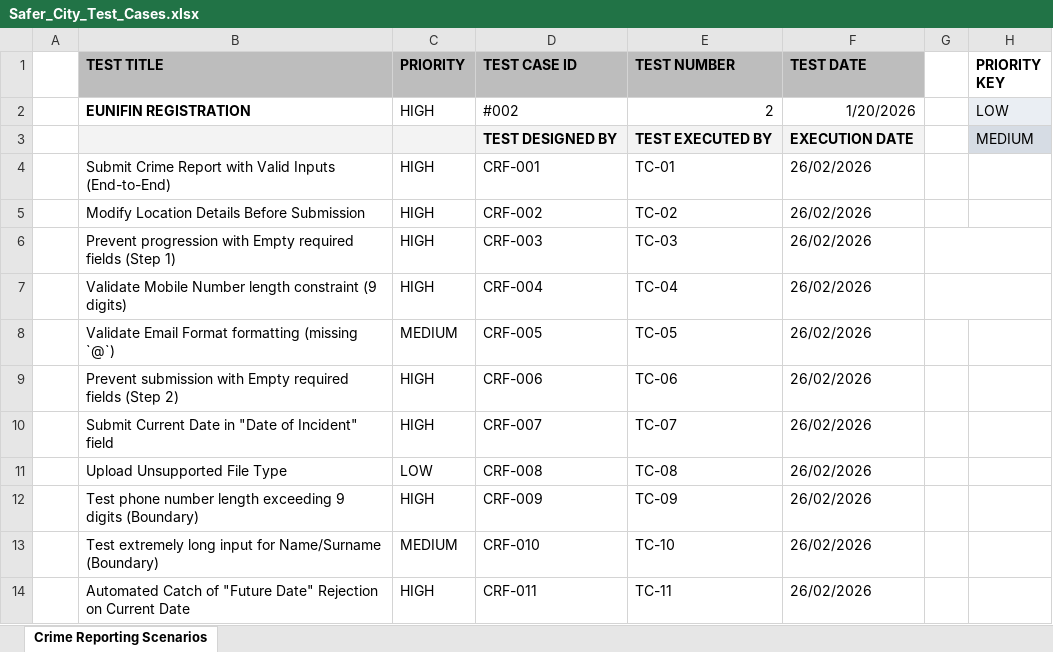
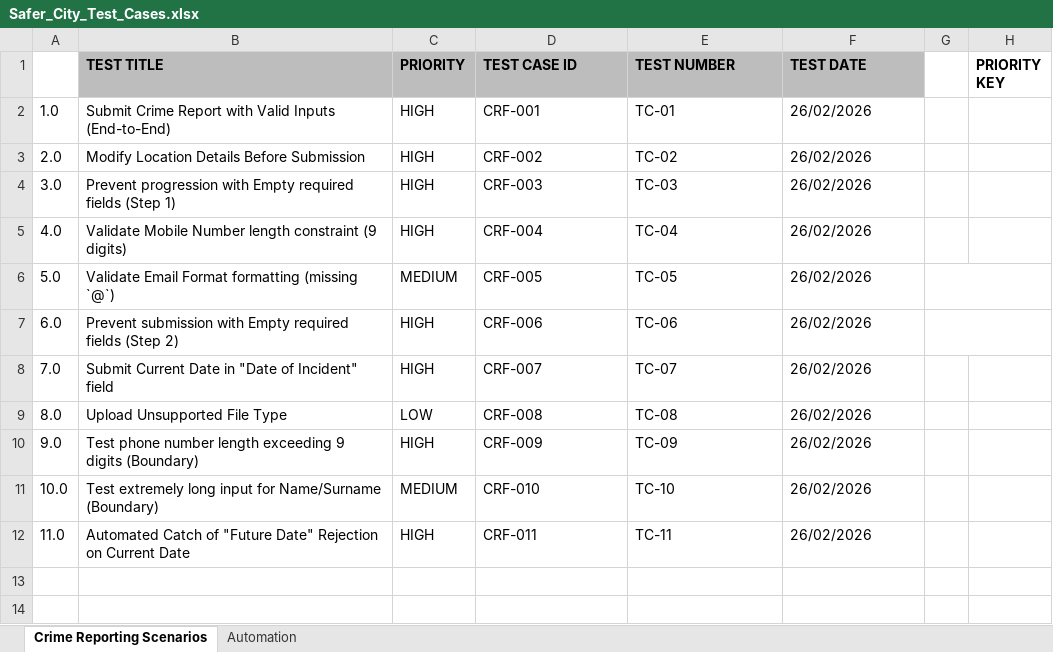
Before and after one commit to Nqobile-Buthelezi/Crime-Safe-Automation, an Excel workbook: Safer_City_Test_Cases.xlsx, sheet Crime Reporting Scenarios, drawn as a sheet; values as stored, in another font and other column widths than the file's, no borders; table styles not drawn; removed rows and columns are numbered as before the commit, all else as after; the diff names each change by its address in the sheet, - before the commit and + after, or states it on an @@ line.

```diff
--- a/Safer_City_Test_Cases.xlsx (sheet Crime Reporting Scenarios)
+++ b/Safer_City_Test_Cases.xlsx (sheet Crime Reporting Scenarios)
+sheet tab: Automation
-row 2:  | EUNIFIN REGISTRATION | HIGH | #002 | 2 | 1/20/2026 |  | LOW
-row 3:  |  |  | TEST DESIGNED BY | TEST EXECUTED BY | EXECUTION DATE |  | MEDIUM
-A2: (empty)
+A2: 1.0
-A3: (empty)
+A3: 2.0
-A4: (empty)
+A4: 3.0
-G6:H6 merged
-A5: (empty)
+A5: 4.0
-G7:H7 merged
-A6: (empty)
+A6: 5.0
+G6:H6 merged
-A7: (empty)
+A7: 6.0
+G7:H7 merged
-A8: (empty)
+A8: 7.0
-A9: (empty)
+A9: 8.0
-A10: (empty)
+A10: 9.0
-A11: (empty)
+A11: 10.0
-A12: (empty)
+A12: 11.0
```
Also changed, not shown: Safer_City_Test_Report.xlsx.
